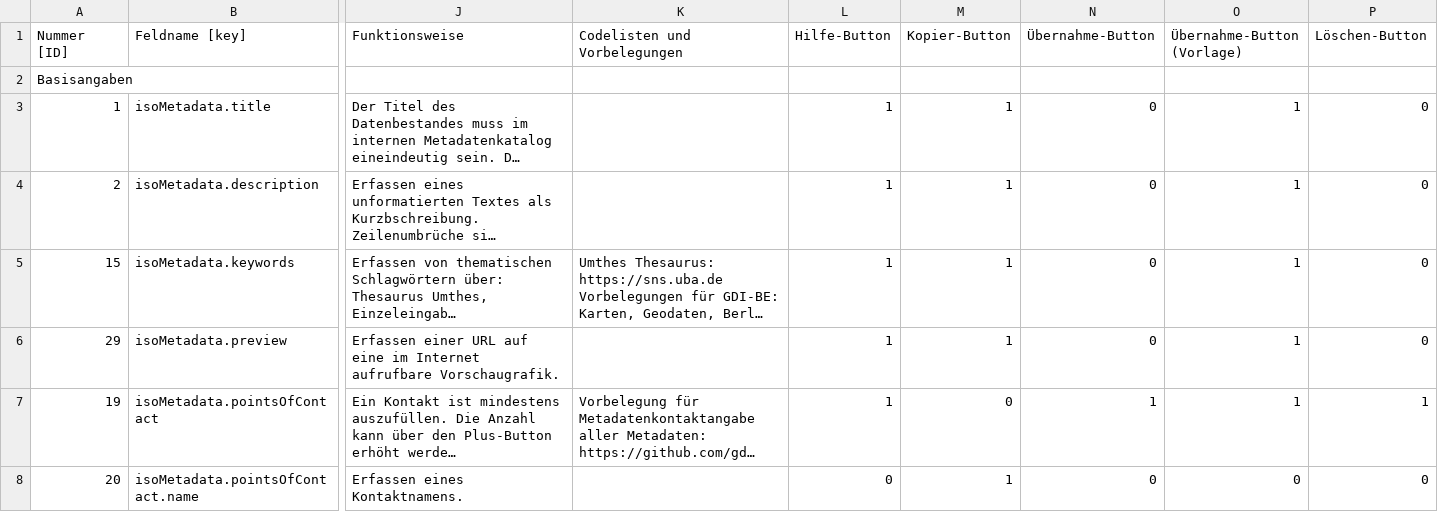
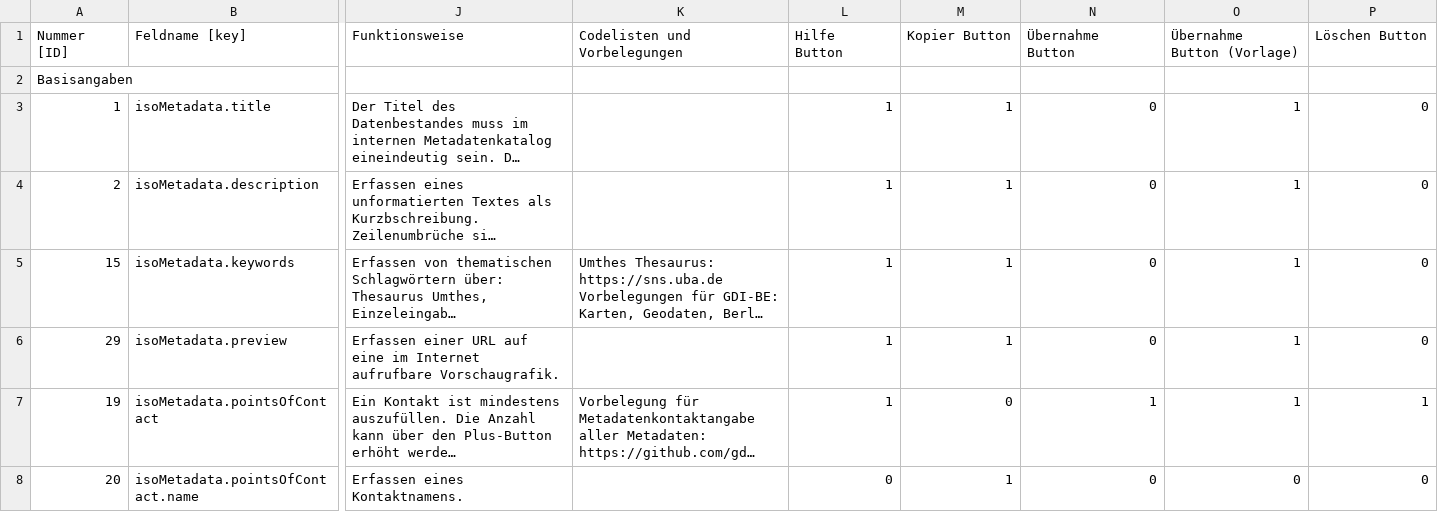
Before and after one commit to gdi-be/metadatenprofil-berlin, a TSV file: doc_exports/tables/mde_metadatenprofil-berlin_git0.1.tsv, drawn as a sheet; only a part is shown, gaps mark what is left out; long unchanged cells end in …; ↵ is a line break in a cell; the diff names each change by its address in the sheet, - before the commit and + after, or states it on an @@ line.

Commit message:
Add files via upload

```diff
--- a/doc_exports/tables/mde_metadatenprofil-berlin_git0.1.tsv
+++ b/doc_exports/tables/mde_metadatenprofil-berlin_git0.1.tsv
-L1: Hilfe-Button
+L1: Hilfe ↵ Button
-M1: Kopier-Button
+M1: Kopier Button
-N1: Übernahme-Button
+N1: Übernahme ↵ Button
-O1: Übernahme-Button (Vorlage)
+O1: Übernahme ↵ Button (Vorlage)
-P1: Löschen-Button
+P1: Löschen Button
```
